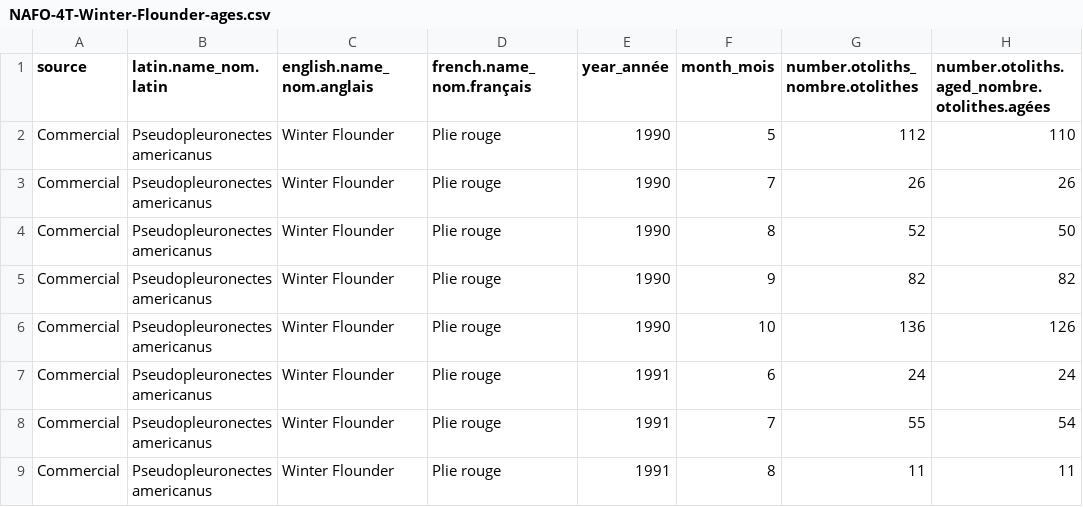
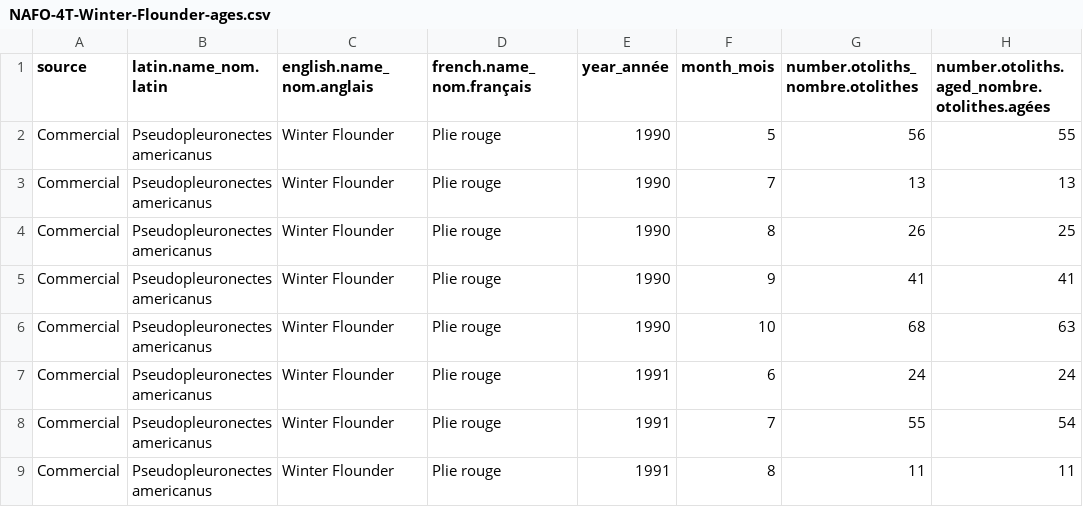
Before and after one commit to dfo-gulf-science/fgp-datasets, a CSV file: otolith_collection/NAFO-4T-Winter-Flounder-ages.csv, drawn as a sheet; only a part is shown; the diff covers the shown part only.

Commit message:
update winter flounder otolith dataset

```diff
--- a/otolith_collection/NAFO-4T-Winter-Flounder-ages.csv
+++ b/otolith_collection/NAFO-4T-Winter-Flounder-ages.csv
@@ -1,7 +1,7 @@
 "source","latin.name_nom.latin","english.name_nom.anglais","french.name_nom.français","year_année","month_mois","number.otoliths_nombre.otolithes","number.otoliths.aged_nombre.otolithes.agées"
-"Commercial","Pseudopleuronectes americanus","Winter Flounder","Plie rouge",1990,5,112,110
-"Commercial","Pseudopleuronectes americanus","Winter Flounder","Plie rouge",1990,7,26,26
-"Commercial","Pseudopleuronectes americanus","Winter Flounder","Plie rouge",1990,8,52,50
-"Commercial","Pseudopleuronectes americanus","Winter Flounder","Plie rouge",1990,9,82,82
-"Commercial","Pseudopleuronectes americanus","Winter Flounder","Plie rouge",1990,10,136,126
+"Commercial","Pseudopleuronectes americanus","Winter Flounder","Plie rouge",1990,5,56,55
+"Commercial","Pseudopleuronectes americanus","Winter Flounder","Plie rouge",1990,7,13,13
+"Commercial","Pseudopleuronectes americanus","Winter Flounder","Plie rouge",1990,8,26,25
+"Commercial","Pseudopleuronectes americanus","Winter Flounder","Plie rouge",1990,9,41,41
+"Commercial","Pseudopleuronectes americanus","Winter Flounder","Plie rouge",1990,10,68,63
 "Commercial","Pseudopleuronectes americanus","Winter Flounder","Plie rouge",1991,6,24,24
```
Also changed, not shown: 21 added rows elsewhere in this file, otolith_collection/NAFO-4T-Winter-Flounder-otoliths.csv, 2 other files.
